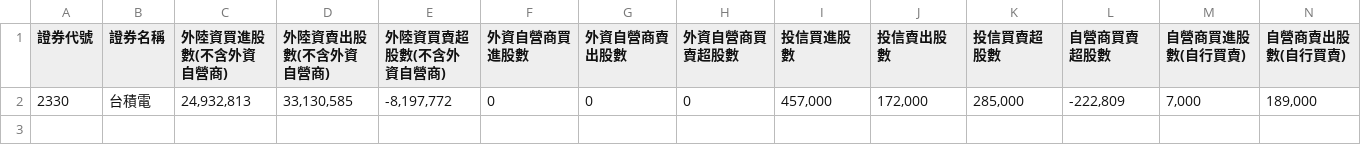
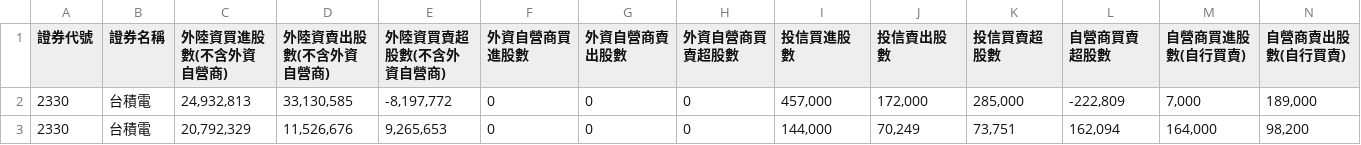
Before and after one commit to Allenfu-code/githubtwstock, a CSV file: data/2330.csv, drawn as a sheet; only a part is shown; rows hold the shown columns only; the diff names each change by its address in the sheet, - before the commit and + after, or states it on an @@ line.

```diff
--- a/data/2330.csv
+++ b/data/2330.csv
+row 3: 2330 | 台積電 | 20,792,329 | 11,526,676 | 9,265,653 | 0 | 0 | 0 | 144,000 | 70,249 | 73,751 | 162,094 | 164,000 | 98,200
```
